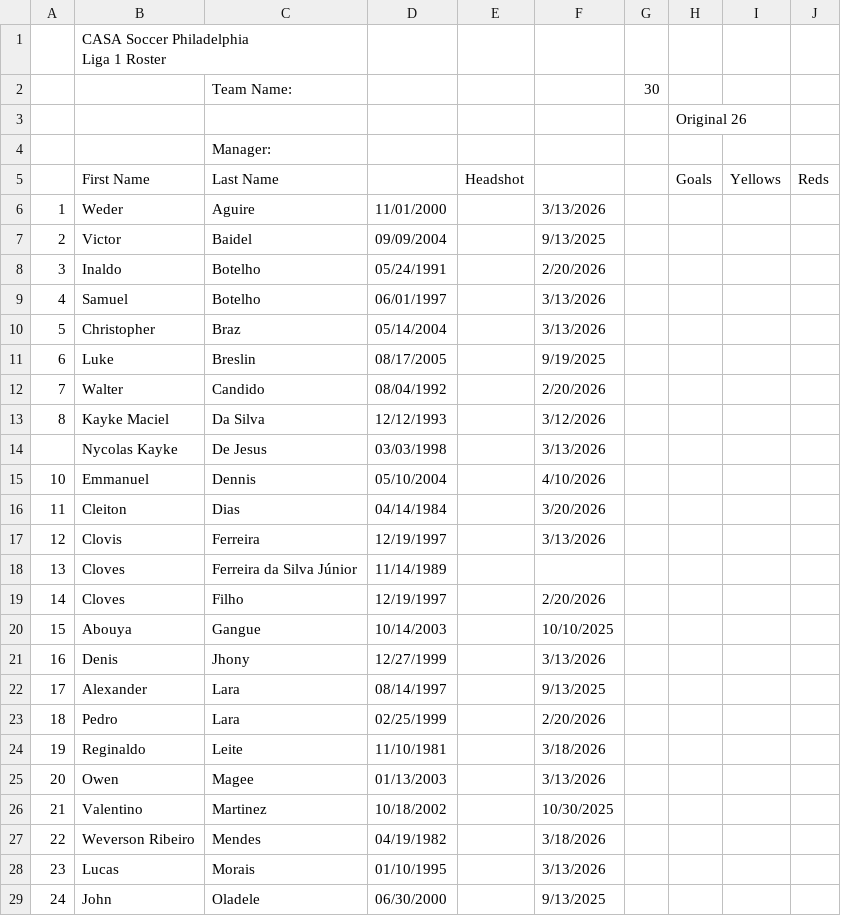
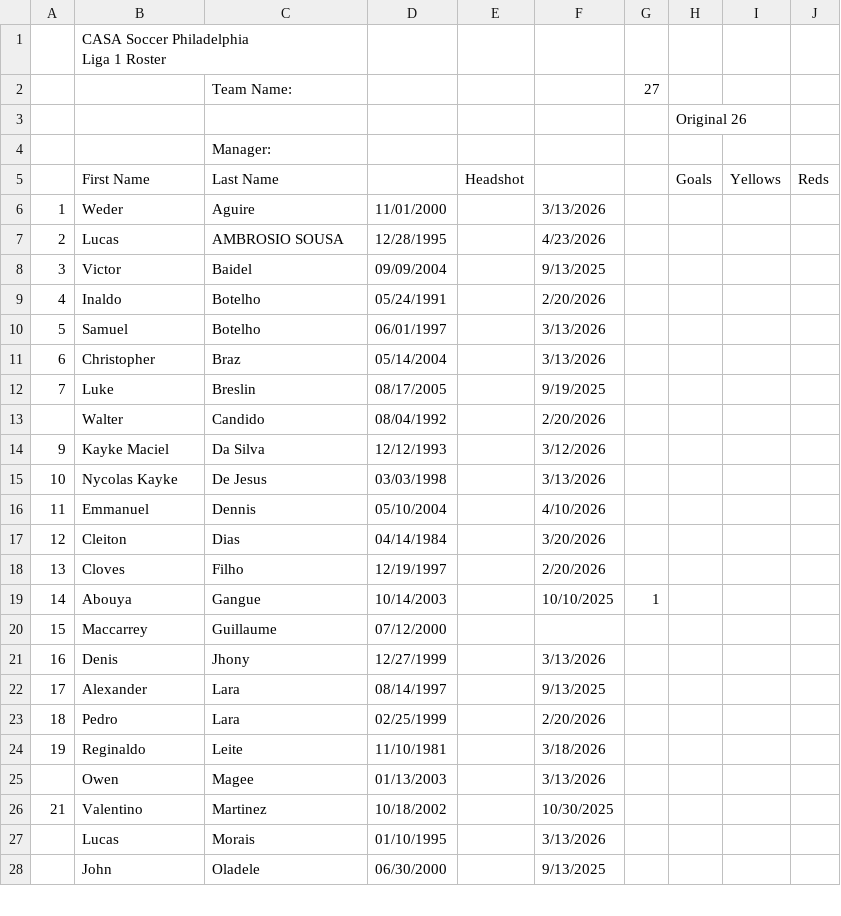
Before and after one commit to jbreslin33/footballhome, a CSV file: database/scraped-html/casa/roster-philadelphia-liga-1-lighthouse-boys-club.csv, drawn as a sheet; only a part is shown; the diff covers the shown part only.

```diff
--- a/database/scraped-html/casa/roster-philadelphia-liga-1-lighthouse-boys-club.csv
+++ b/database/scraped-html/casa/roster-philadelphia-liga-1-lighthouse-boys-club.csv
@@ -2,3 +2,3 @@
 Liga 1 Roster ","","","","","","","",""
-"","","Team Name:","","","","30","","",""
+"","","Team Name:","","","","27","","",""
 "","","","","","","","Original 26","",""
@@ -7,16 +7,16 @@ Liga 1 Roster ","","","","","","","",""
 "1","Weder","Aguire","11/01/2000","","3/13/2026","","","",""
-"2","Victor","Baidel","09/09/2004","","9/13/2025","","","",""
-"3","Inaldo","Botelho","05/24/1991","","2/20/2026","","","",""
-"4","Samuel","Botelho","06/01/1997","","3/13/2026","","","",""
-"5","Christopher","Braz","05/14/2004","","3/13/2026","","","",""
-"6","Luke","Breslin","08/17/2005","","9/19/2025","","","",""
-"7","Walter","Candido","08/04/1992","","2/20/2026","","","",""
-"8","Kayke Maciel","Da Silva","12/12/1993","","3/12/2026","","","",""
-"","Nycolas Kayke","De Jesus","03/03/1998","","3/13/2026","","","",""
-"10","Emmanuel","Dennis","05/10/2004","","4/10/2026","","","",""
-"11","Cleiton","Dias","04/14/1984","","3/20/2026","","","",""
-"12","Clovis","Ferreira","12/19/1997","","3/13/2026","","","",""
-"13","Cloves","Ferreira da Silva Júnior","11/14/1989","","","","","",""
-"14","Cloves","Filho","12/19/1997","","2/20/2026","","","",""
-"15","Abouya","Gangue","10/14/2003","","10/10/2025","","","",""
+"2","Lucas","AMBROSIO  SOUSA","12/28/1995","","4/23/2026","","","",""
+"3","Victor","Baidel","09/09/2004","","9/13/2025","","","",""
+"4","Inaldo","Botelho","05/24/1991","","2/20/2026","","","",""
+"5","Samuel","Botelho","06/01/1997","","3/13/2026","","","",""
+"6","Christopher","Braz","05/14/2004","","3/13/2026","","","",""
+"7","Luke","Breslin","08/17/2005","","9/19/2025","","","",""
+"","Walter","Candido","08/04/1992","","2/20/2026","","","",""
+"9","Kayke Maciel","Da Silva","12/12/1993","","3/12/2026","","","",""
+"10","Nycolas Kayke","De Jesus","03/03/1998","","3/13/2026","","","",""
+"11","Emmanuel","Dennis","05/10/2004","","4/10/2026","","","",""
+"12","Cleiton","Dias","04/14/1984","","3/20/2026","","","",""
+"13","Cloves","Filho","12/19/1997","","2/20/2026","","","",""
+"14","Abouya","Gangue","10/14/2003","","10/10/2025","1","","",""
+"15","Maccarrey","Guillaume","07/12/2000","","","","","",""
 "16","Denis","Jhony","12/27/1999","","3/13/2026","","","",""
@@ -25,6 +25,5 @@ Liga 1 Roster ","","","","","","","",""
 "19","Reginaldo","Leite","11/10/1981","","3/18/2026","","","",""
-"20","Owen","Magee","01/13/2003","","3/13/2026","","","",""
+"","Owen","Magee","01/13/2003","","3/13/2026","","","",""
 "21","Valentino","Martinez","10/18/2002","","10/30/2025","","","",""
-"22","Weverson Ribeiro","Mendes","04/19/1982","","3/18/2026","","","",""
-"23","Lucas","Morais","01/10/1995","","3/13/2026","","","",""
-"24","John","Oladele","06/30/2000","","9/13/2025","","","",""
+"","Lucas","Morais","01/10/1995","","3/13/2026","","","",""
+"","John","Oladele","06/30/2000","","9/13/2025","","","",""
```
Also changed, not shown: 2 removed rows and 4 edited cells elsewhere in this file, database/scraped-html/casa/roster-philadelphia-liga-2-lighthouse-boys-club-u23.csv, 19 other files.
